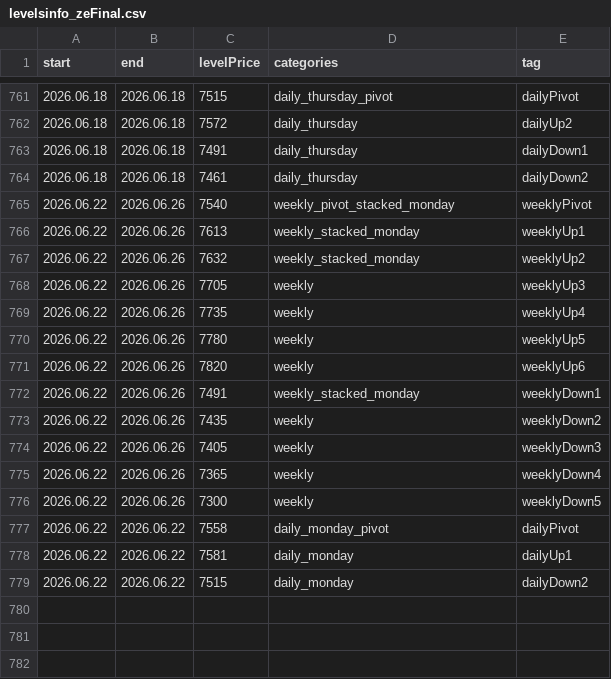
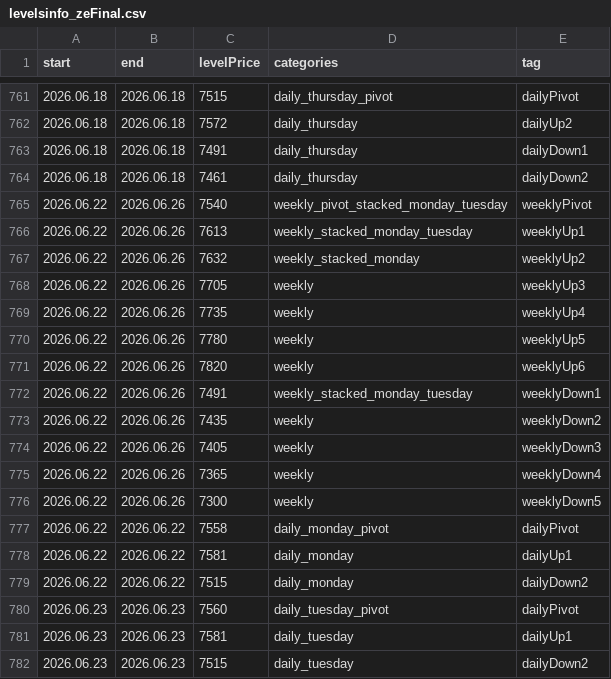
Before and after one commit to AleksanderStefankowski/mt_ea, a CSV file: Experts/Aleksik_support/levelsinfo_zeFinal.csv, drawn as a sheet; only a part is shown, gaps mark what is left out.

```diff
--- a/Experts/Aleksik_support/levelsinfo_zeFinal.csv
+++ b/Experts/Aleksik_support/levelsinfo_zeFinal.csv
@@ -764,4 +764,4 @@ start,end,levelPrice,categories,tag
 2026.06.18,2026.06.18,7461,daily_thursday,dailyDown2
-2026.06.22,2026.06.26,7540,weekly_pivot_stacked_monday,weeklyPivot
-2026.06.22,2026.06.26,7613,weekly_stacked_monday,weeklyUp1
+2026.06.22,2026.06.26,7540,weekly_pivot_stacked_monday_tuesday,weeklyPivot
+2026.06.22,2026.06.26,7613,weekly_stacked_monday_tuesday,weeklyUp1
 2026.06.22,2026.06.26,7632,weekly_stacked_monday,weeklyUp2
@@ -771,3 +771,3 @@ start,end,levelPrice,categories,tag
 2026.06.22,2026.06.26,7820,weekly,weeklyUp6
-2026.06.22,2026.06.26,7491,weekly_stacked_monday,weeklyDown1
+2026.06.22,2026.06.26,7491,weekly_stacked_monday_tuesday,weeklyDown1
 2026.06.22,2026.06.26,7435,weekly,weeklyDown2
@@ -779 +779,4 @@ start,end,levelPrice,categories,tag
 2026.06.22,2026.06.22,7515,daily_monday,dailyDown2
+2026.06.23,2026.06.23,7560,daily_tuesday_pivot,dailyPivot
+2026.06.23,2026.06.23,7581,daily_tuesday,dailyUp1
+2026.06.23,2026.06.23,7515,daily_tuesday,dailyDown2
```
Also changed, not shown: 3 other files.
